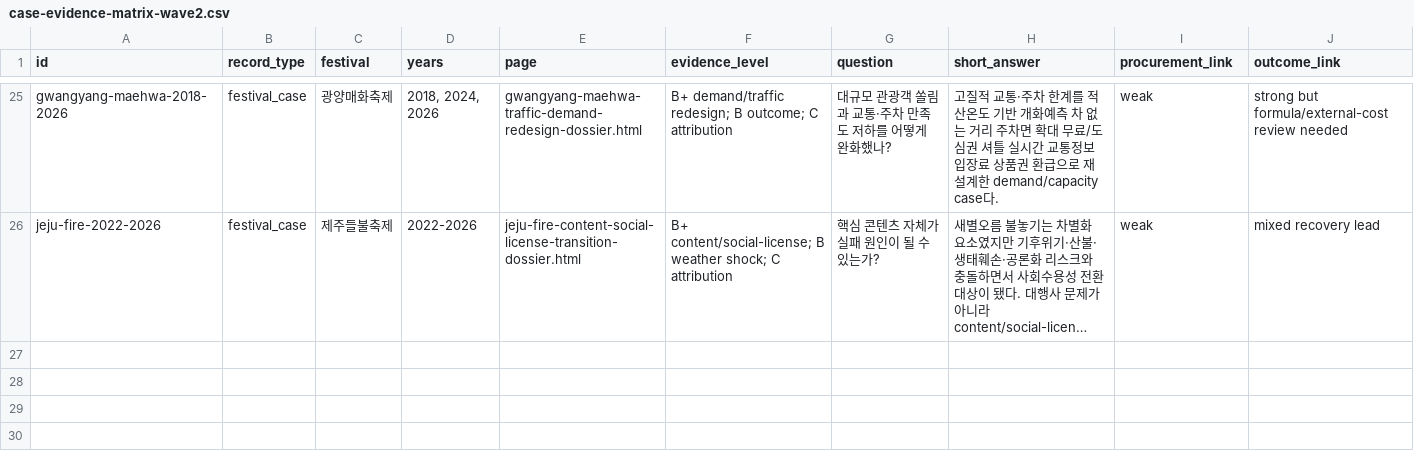
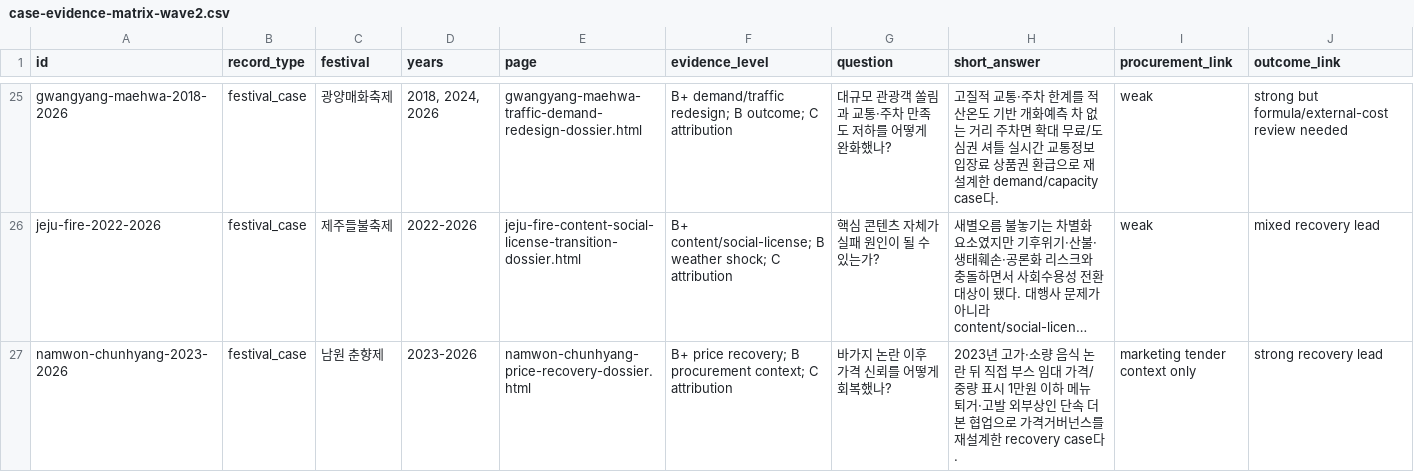
Before and after one commit to ukaysir/html, a CSV file: data/case-evidence-matrix-wave2.csv, drawn as a sheet; only a part is shown, gaps mark what is left out; long unchanged cells end in …; rows hold the shown columns only; the diff names each change by its address in the sheet, - before the commit and + after, or states it on an @@ line.

```diff
--- a/data/case-evidence-matrix-wave2.csv
+++ b/data/case-evidence-matrix-wave2.csv
+row 27: namwon-chunhyang-2023-2026 | festival_case | 남원 춘향제 | 2023-2026 | namwon-chunhyang-price-recovery-dossier.html | B+ price recovery; B procurement context; C attribution | 바가지 논란 이후 가격 신뢰를 어떻게 회복했나? | 2023년 고가·소량 음식 논란 뒤 직접 부스 임대 가격/중량 표시 1만원 이하 메뉴 퇴거·고발 외부상인 단속 더본 협업으로 가격거버넌스를 재설계한 recovery case다. | marketing tender context only | strong recovery lead
```
Also changed, not shown: data/why-cause-router-wave2.csv, 11 other files.
